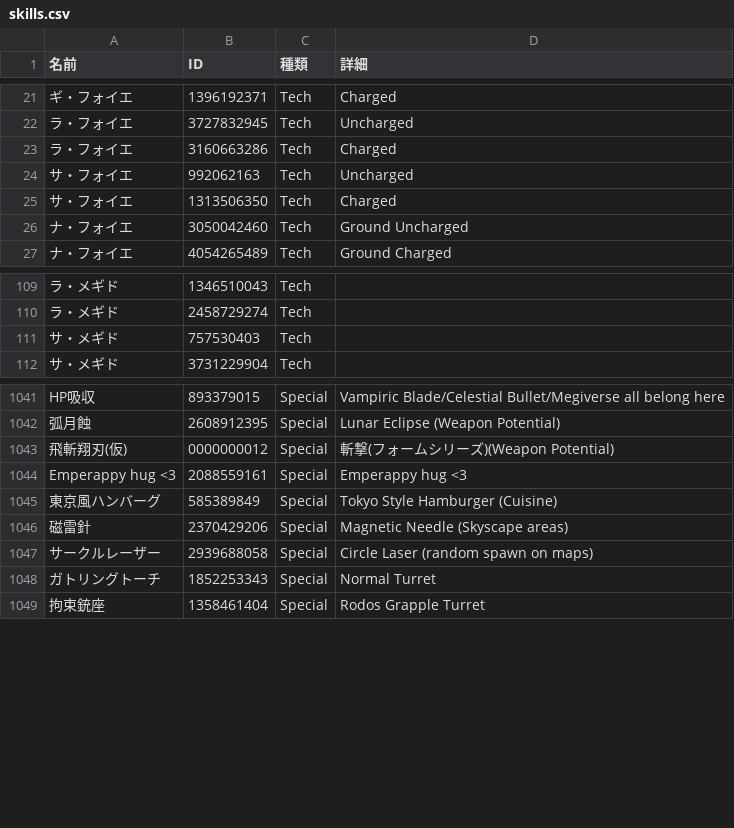
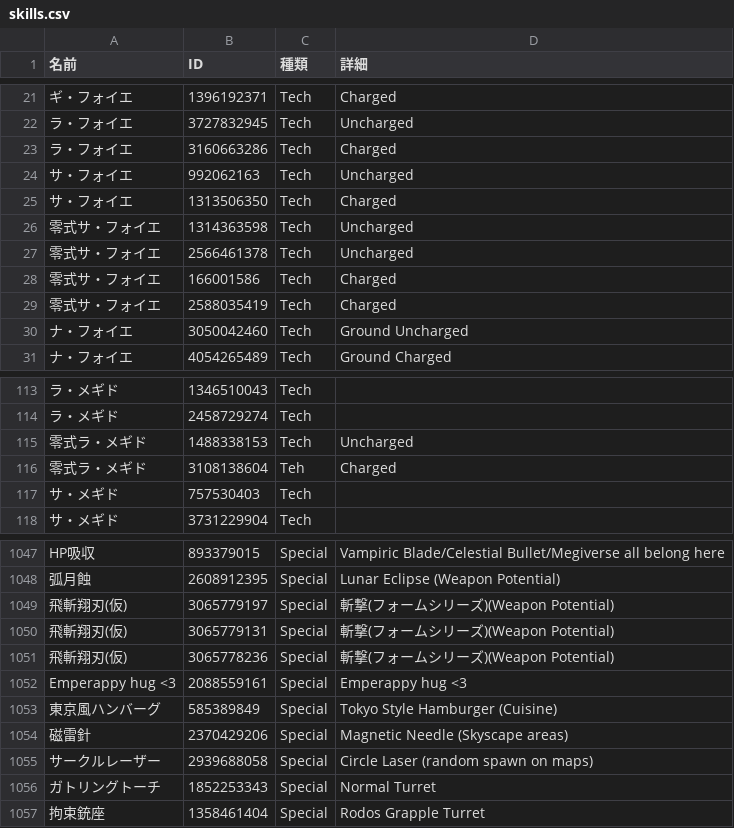
Before and after one commit to nemomomo/PSO2ACT, a CSV file: PSO2ACT/skills.csv, drawn as a sheet; only a part is shown, gaps mark what is left out.

Commit message:
零式テクニックの追加

```diff
--- a/PSO2ACT/skills.csv
+++ b/PSO2ACT/skills.csv
@@ -25,2 +25,6 @@
 サ・フォイエ,1313506350,Tech,Charged
+零式サ・フォイエ,1314363598,Tech,Uncharged
+零式サ・フォイエ,2566461378,Tech,Uncharged
+零式サ・フォイエ,166001586,Tech,Charged
+零式サ・フォイエ,2588035419,Tech,Charged
 ナ・フォイエ,3050042460,Tech,Ground Uncharged
@@ -110,2 +114,4 @@
 ラ・メギド,2458729274,Tech,
+零式ラ・メギド,1488338153,Tech,Uncharged
+零式ラ・メギド,3108138604,Teh,Charged
 サ・メギド,757530403,Tech,
@@ -1042,3 +1048,5 @@ HP吸収,893379015,Special,Vampiric Blade/Celestial Bullet/Megiverse all belong
 弧月蝕,2608912395,Special,Lunar Eclipse (Weapon Potential)
-飛斬翔刃(仮),0000000012,Special,斬撃(フォームシリーズ)(Weapon Potential)
+飛斬翔刃(仮),3065779197,Special,斬撃(フォームシリーズ)(Weapon Potential)
+飛斬翔刃(仮),3065779131,Special,斬撃(フォームシリーズ)(Weapon Potential)
+飛斬翔刃(仮),3065778236,Special,斬撃(フォームシリーズ)(Weapon Potential)
 Emperappy hug <3,2088559161,Special,Emperappy hug <3
```
